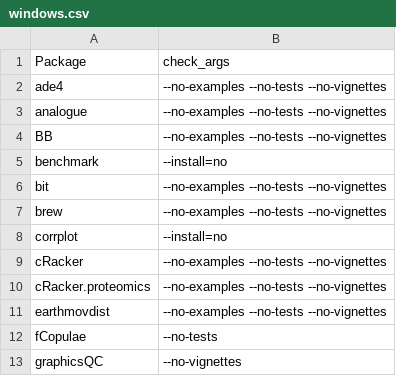
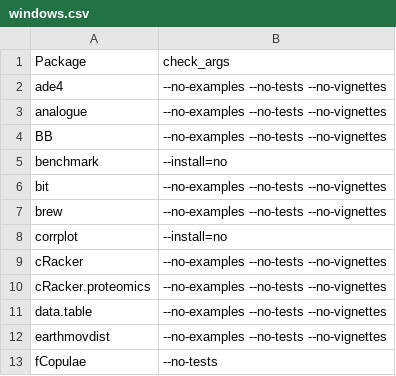
Before and after one commit to rforge/site, a CSV file: pkg/rfTools/inst/stoplists/windows.csv, drawn as a sheet; only a part is shown; the shorter side is filled out with more unchanged rows.

Commit message:
added data.table to windows stoplist because runtime too long
git-svn-id: svn://svn.r-forge.r-project.org/svnroot/site@312 edb9625f-4e0d-4859-8d74-9fd3b1da38cb

```diff
--- a/pkg/rfTools/inst/stoplists/windows.csv
+++ b/pkg/rfTools/inst/stoplists/windows.csv
@@ -10,2 +10,3 @@ cRacker,--no-examples --no-tests --no-vignettes
 cRacker.proteomics,--no-examples --no-tests --no-vignettes
+data.table,--no-examples --no-tests --no-vignettes
 earthmovdist,--no-examples --no-tests --no-vignettes
```
